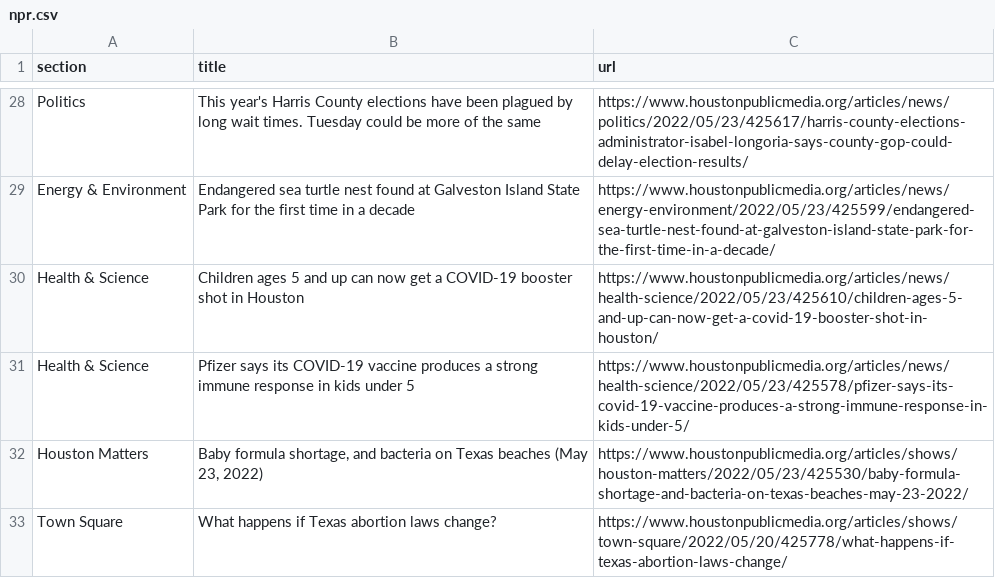
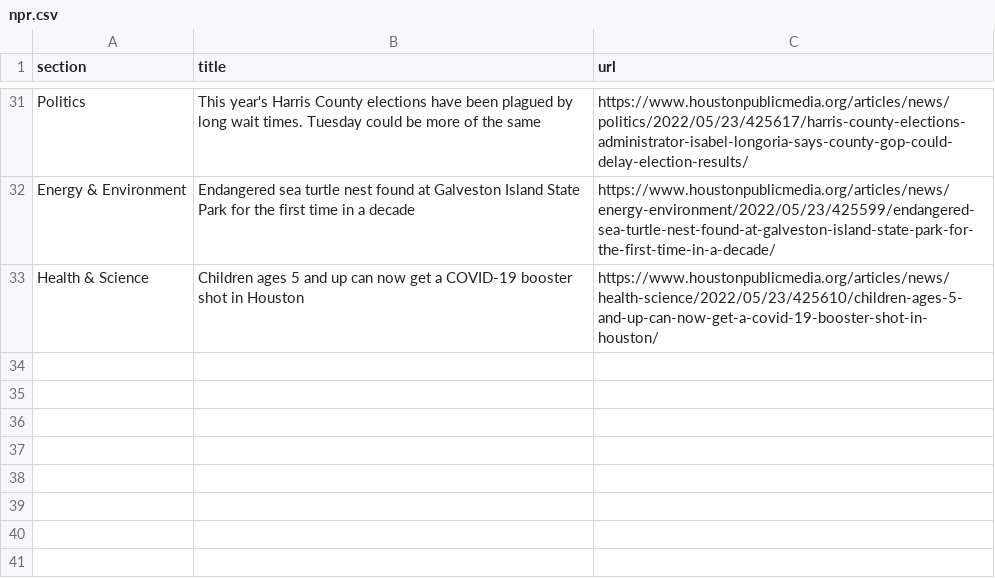
Before and after one commit to naokatoh/auto-scraper, a CSV file: npr.csv, drawn as a sheet; only a part is shown, gaps mark what is left out; the diff covers the shown part only.

```diff
--- a/npr.csv
+++ b/npr.csv
@@ -30,4 +33 @@ Energy & Environment,Endangered sea turtle nest found at Galveston Island State
 Health & Science,Children ages 5 and up can now get a COVID-19 booster shot in Houston,https://www.houstonpublicmedia.org/articles/news/health-science/2022/05/23/425610/children-ages-5-and-up-can-now-get-a-covid-19-booster-shot-in-houston/
-Health & Science,Pfizer says its COVID-19 vaccine produces a strong immune response in kids under 5,https://www.houstonpublicmedia.org/articles/news/health-science/2022/05/23/425578/pfizer-says-its-covid-19-vaccine-produces-a-strong-immune-response-in-kids-under-5/
-Houston Matters,"Baby formula shortage, and bacteria on Texas beaches (May 23, 2022)",https://www.houstonpublicmedia.org/articles/shows/houston-matters/2022/05/23/425530/baby-formula-shortage-and-bacteria-on-texas-beaches-may-23-2022/
-Town Square,What happens if Texas abortion laws change?,https://www.houstonpublicmedia.org/articles/shows/town-square/2022/05/20/425778/what-happens-if-texas-abortion-laws-change/
```
Also changed, not shown: 3 added rows and 5 moved rows elsewhere in this file.
